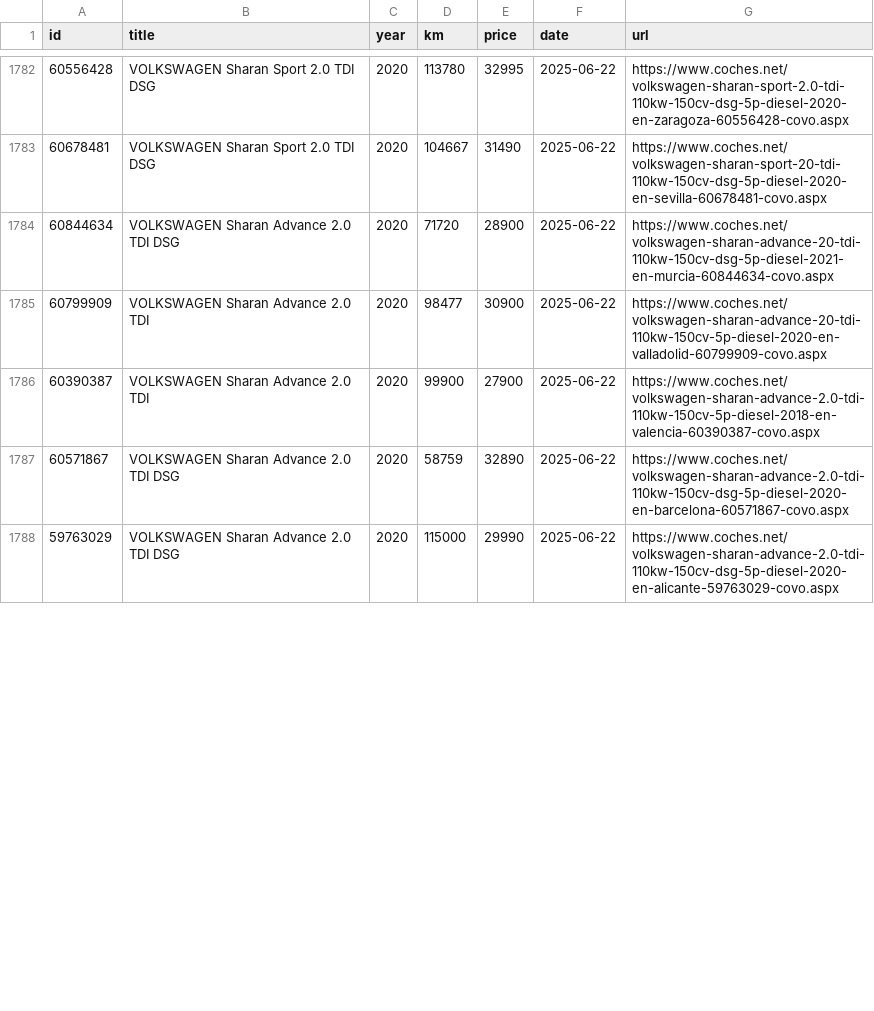
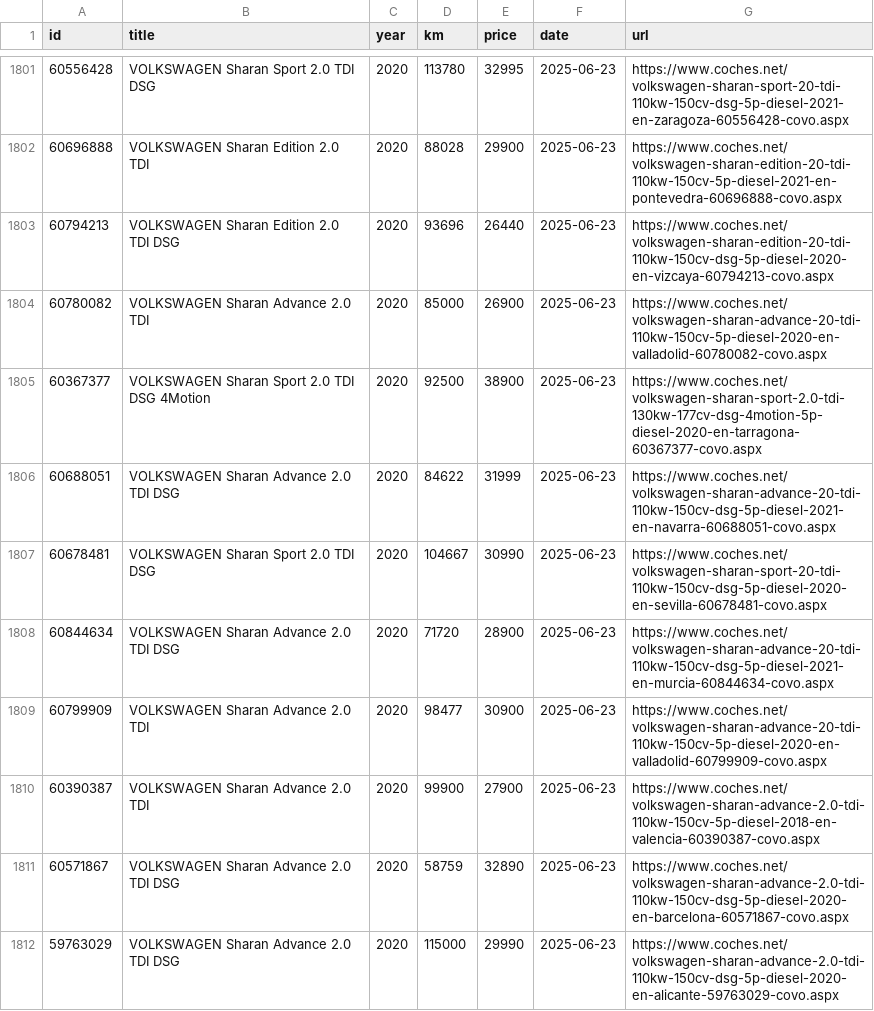
Before and after one commit to Quejicus/coches, a CSV file: data/alhambra_sharan_hist.csv, drawn as a sheet; only a part is shown, gaps mark what is left out; the diff covers the shown part only.

```diff
--- a/data/alhambra_sharan_hist.csv
+++ b/data/alhambra_sharan_hist.csv
@@ -1782,7 +1801,12 @@ id,title,year,km,price,date,url
-60556428,VOLKSWAGEN Sharan Sport 2.0 TDI DSG,2020,113780,32995,2025-06-22,https://www.coches.net/volkswagen-sharan-sport-2.0-tdi-110kw-150cv-dsg-5p-diesel-2020-en-zaragoza-60556428-covo.aspx
-60678481,VOLKSWAGEN Sharan Sport 2.0 TDI DSG,2020,104667,31490,2025-06-22,https://www.coches.net/volkswagen-sharan-sport-20-tdi-110kw-150cv-dsg-5p-diesel-2020-en-sevilla-60678481-covo.aspx
-60844634,VOLKSWAGEN Sharan Advance 2.0 TDI DSG,2020,71720,28900,2025-06-22,https://www.coches.net/volkswagen-sharan-advance-20-tdi-110kw-150cv-dsg-5p-diesel-2021-en-murcia-60844634-covo.aspx
-60799909,VOLKSWAGEN Sharan Advance 2.0 TDI,2020,98477,30900,2025-06-22,https://www.coches.net/volkswagen-sharan-advance-20-tdi-110kw-150cv-5p-diesel-2020-en-valladolid-60799909-covo.aspx
-60390387,VOLKSWAGEN Sharan Advance 2.0 TDI,2020,99900,27900,2025-06-22,https://www.coches.net/volkswagen-sharan-advance-2.0-tdi-110kw-150cv-5p-diesel-2018-en-valencia-60390387-covo.aspx
-60571867,VOLKSWAGEN Sharan Advance 2.0 TDI DSG,2020,58759,32890,2025-06-22,https://www.coches.net/volkswagen-sharan-advance-2.0-tdi-110kw-150cv-dsg-5p-diesel-2020-en-barcelona-60571867-covo.aspx
-59763029,VOLKSWAGEN Sharan Advance 2.0 TDI DSG,2020,115000,29990,2025-06-22,https://www.coches.net/volkswagen-sharan-advance-2.0-tdi-110kw-150cv-dsg-5p-diesel-2020-en-alicante-59763029-covo.aspx
+60556428,VOLKSWAGEN Sharan Sport 2.0 TDI DSG,2020,113780,32995,2025-06-23,https://www.coches.net/volkswagen-sharan-sport-20-tdi-110kw-150cv-dsg-5p-diesel-2021-en-zaragoza-60556428-covo.aspx
+60696888,VOLKSWAGEN Sharan Edition 2.0 TDI,2020,88028,29900,2025-06-23,https://www.coches.net/volkswagen-sharan-edition-20-tdi-110kw-150cv-5p-diesel-2021-en-pontevedra-60696888-covo.aspx
+60794213,VOLKSWAGEN Sharan Edition 2.0 TDI DSG,2020,93696,26440,2025-06-23,https://www.coches.net/volkswagen-sharan-edition-20-tdi-110kw-150cv-dsg-5p-diesel-2020-en-vizcaya-60794213-covo.aspx
+60780082,VOLKSWAGEN Sharan Advance 2.0 TDI,2020,85000,26900,2025-06-23,https://www.coches.net/volkswagen-sharan-advance-20-tdi-110kw-150cv-5p-diesel-2020-en-valladolid-60780082-covo.aspx
+60367377,VOLKSWAGEN Sharan Sport 2.0 TDI DSG 4Motion,2020,92500,38900,2025-06-23,https://www.coches.net/volkswagen-sharan-sport-2.0-tdi-130kw-177cv-dsg-4motion-5p-diesel-2020-en-tarragona-60367377-covo.aspx
+60688051,VOLKSWAGEN Sharan Advance 2.0 TDI DSG,2020,84622,31999,2025-06-23,https://www.coches.net/volkswagen-sharan-advance-20-tdi-110kw-150cv-dsg-5p-diesel-2021-en-navarra-60688051-covo.aspx
+60678481,VOLKSWAGEN Sharan Sport 2.0 TDI DSG,2020,104667,30990,2025-06-23,https://www.coches.net/volkswagen-sharan-sport-20-tdi-110kw-150cv-dsg-5p-diesel-2020-en-sevilla-60678481-covo.aspx
+60844634,VOLKSWAGEN Sharan Advance 2.0 TDI DSG,2020,71720,28900,2025-06-23,https://www.coches.net/volkswagen-sharan-advance-20-tdi-110kw-150cv-dsg-5p-diesel-2021-en-murcia-60844634-covo.aspx
+60799909,VOLKSWAGEN Sharan Advance 2.0 TDI,2020,98477,30900,2025-06-23,https://www.coches.net/volkswagen-sharan-advance-20-tdi-110kw-150cv-5p-diesel-2020-en-valladolid-60799909-covo.aspx
+60390387,VOLKSWAGEN Sharan Advance 2.0 TDI,2020,99900,27900,2025-06-23,https://www.coches.net/volkswagen-sharan-advance-2.0-tdi-110kw-150cv-5p-diesel-2018-en-valencia-60390387-covo.aspx
+60571867,VOLKSWAGEN Sharan Advance 2.0 TDI DSG,2020,58759,32890,2025-06-23,https://www.coches.net/volkswagen-sharan-advance-2.0-tdi-110kw-150cv-dsg-5p-diesel-2020-en-barcelona-60571867-covo.aspx
+59763029,VOLKSWAGEN Sharan Advance 2.0 TDI DSG,2020,115000,29990,2025-06-23,https://www.coches.net/volkswagen-sharan-advance-2.0-tdi-110kw-150cv-dsg-5p-diesel-2020-en-alicante-59763029-covo.aspx
```
Also changed, not shown: 19 added rows, 1 removed row and 15 edited cells elsewhere in this file.
